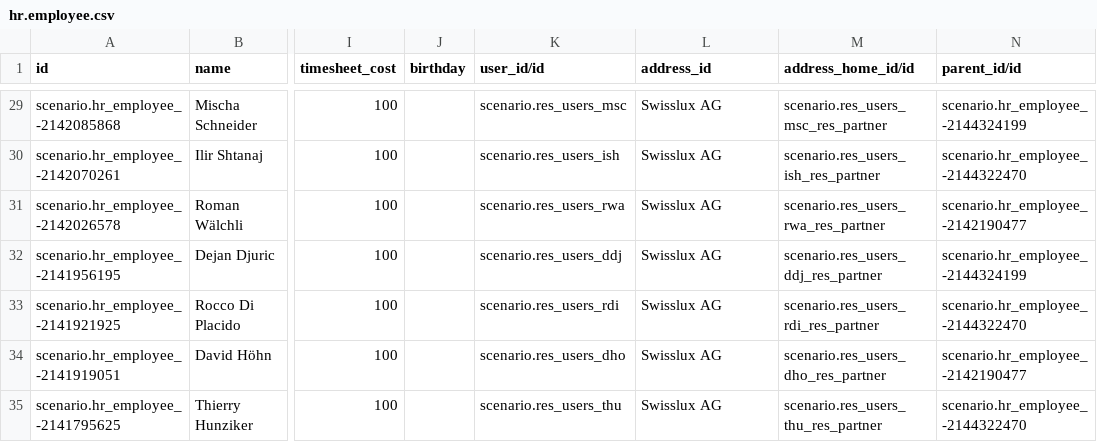
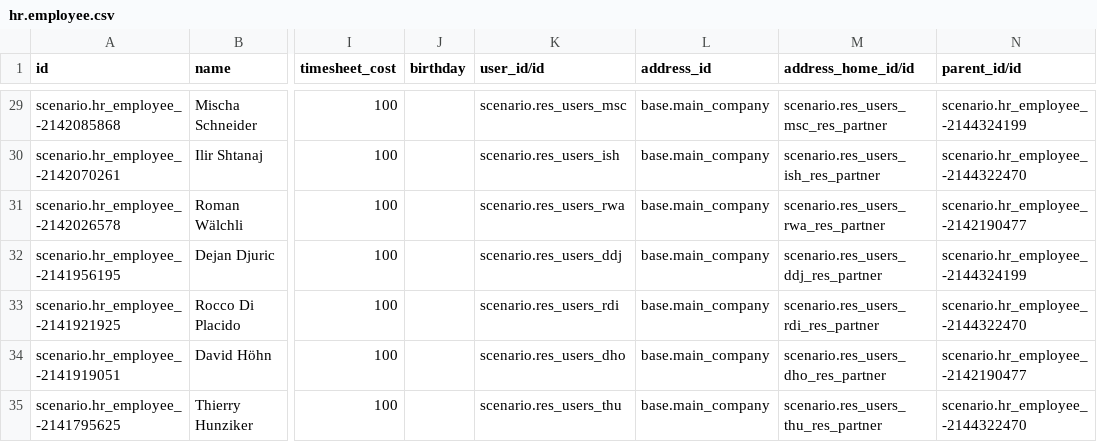
Before and after one commit to isabella232/delivery-carrier, a CSV file: odoo/data/setup/hr.employee.csv, drawn as a sheet; only a part is shown, gaps mark what is left out; the diff covers the shown part only; the diff names each change by its address in the sheet, - before the commit and + after, or states it on an @@ line.

```diff
--- a/odoo/data/setup/hr.employee.csv
+++ b/odoo/data/setup/hr.employee.csv
-L29:L35 (address_id): Swisslux AG
+L29:L35 (address_id): base.main_company
```
Also changed, not shown: 27 edited cells elsewhere in this file.
